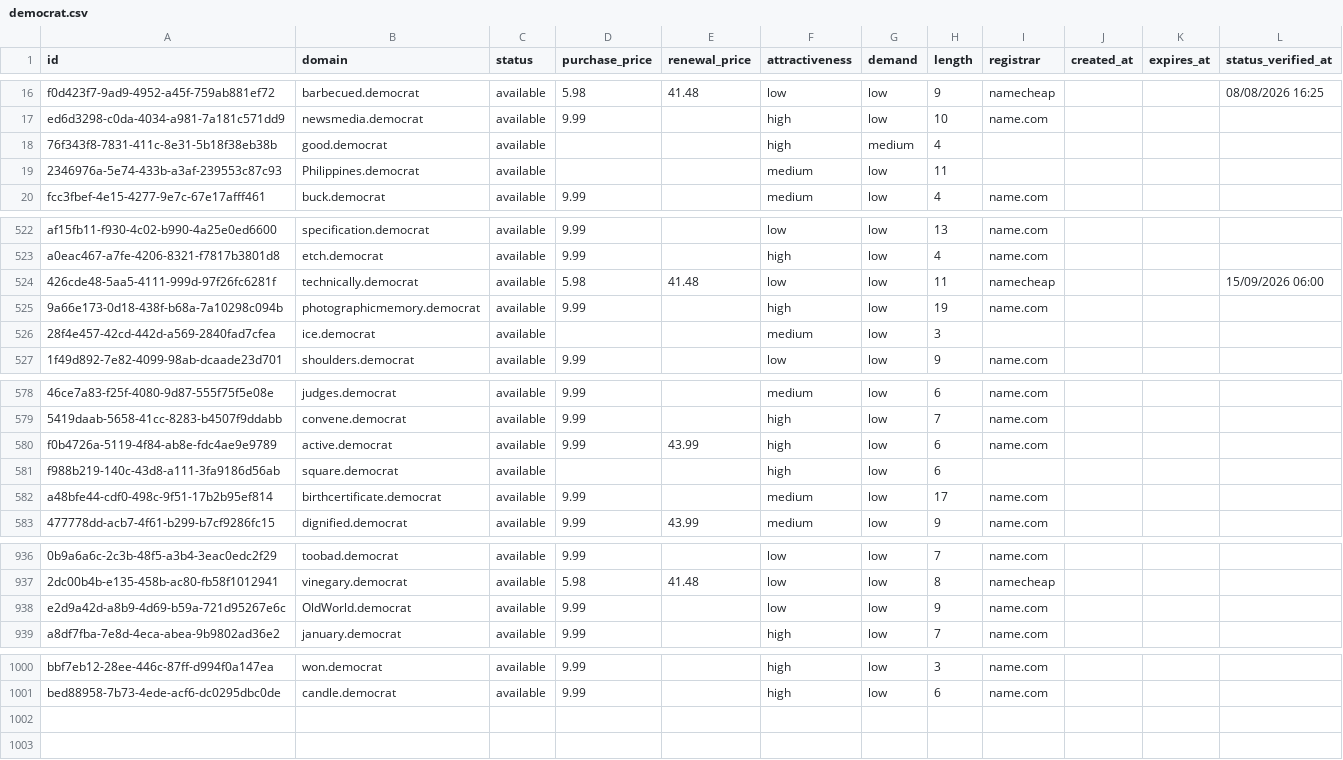
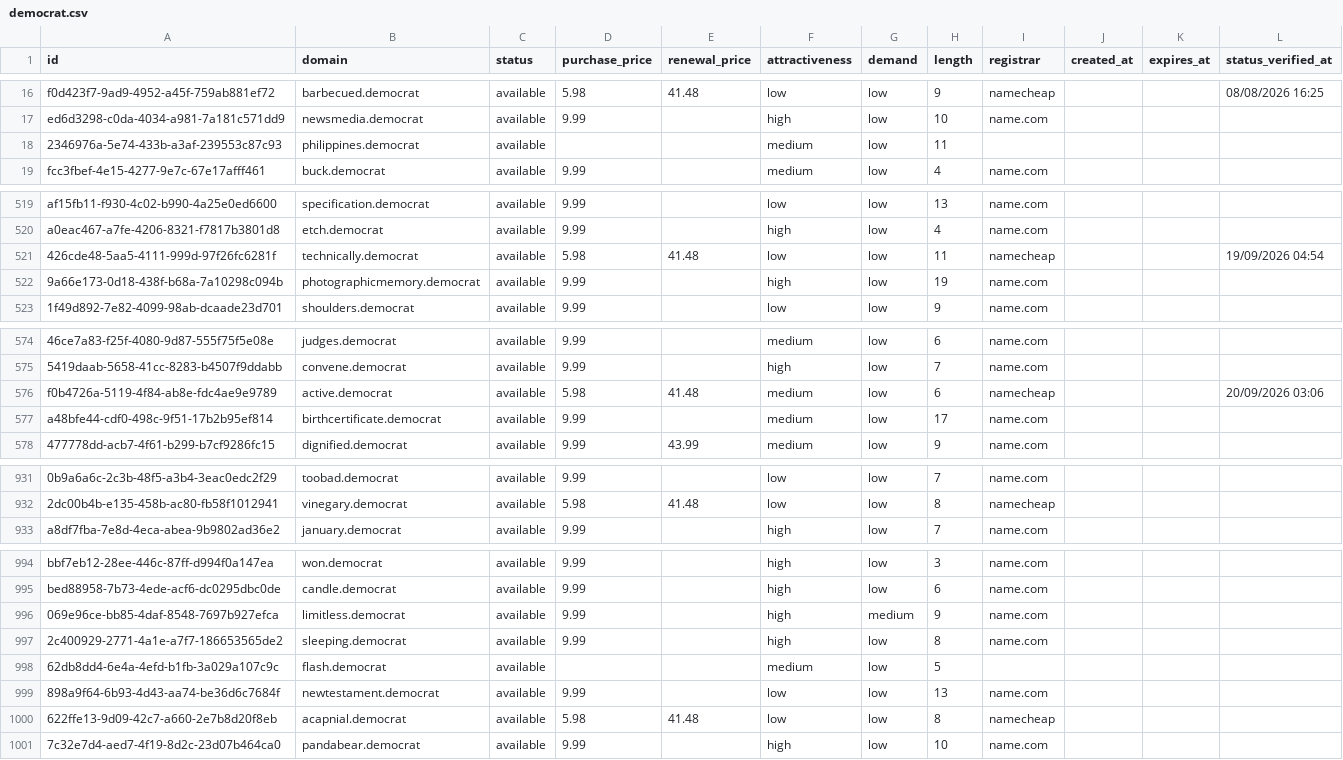
Before and after one commit to UniqueDomains/democrat-oneword-domains, a CSV file: democrat.csv, drawn as a sheet; only a part is shown, gaps mark what is left out; removed rows and columns are numbered as before the commit, all else as after; the diff covers the shown part only; the diff names each change by its address in the sheet, - before the commit and + after, or states it on an @@ line.

Commit message:
Domains update

```diff
--- a/democrat.csv
+++ b/democrat.csv
-row 18: 76f343f8-7831-411c-8e31-5b18f38eb38b | good.democrat | available |  |  | high | medium | 4
-B18 (domain): Philippines.democrat
+B18 (domain): philippines.democrat
-L521 (status_verified_at): 15/09/2026 06:00
+L521 (status_verified_at): 19/09/2026 04:54
-row 526: 28f4e457-42cd-442d-a569-2840fad7cfea | ice.democrat | available |  |  | medium | low | 3
-D576 (purchase_price): 9.99
+D576 (purchase_price): 5.98
-E576 (renewal_price): 43.99
+E576 (renewal_price): 41.48
-F576 (attractiveness): high
+F576 (attractiveness): medium
-I576 (registrar): name.com
+I576 (registrar): namecheap
-L576 (status_verified_at): (empty)
+L576 (status_verified_at): 20/09/2026 03:06
-row 581: f988b219-140c-43d8-a111-3fa9186d56ab | square.democrat | available |  |  | high | low | 6
-row 938: e2d9a42d-a8b9-4d69-b59a-721d95267e6c | OldWorld.democrat | available | 9.99 |  | low | low | 9 | name.com
+row 996: 069e96ce-bb85-4daf-8548-7697b927efca | limitless.democrat | available | 9.99 |  | high | medium | 9 | name.com
+row 997: 2c400929-2771-4a1e-a7f7-186653565de2 | sleeping.democrat | available | 9.99 |  | high | low | 8 | name.com
+row 998: 62db8dd4-6e4a-4efd-b1fb-3a029a107c9c | flash.democrat | available |  |  | medium | low | 5
+row 999: 898a9f64-6b93-4d43-aa74-be36d6c7684f | newtestament.democrat | available | 9.99 |  | low | low | 13 | name.com
+row 1000: 622ffe13-9d09-42c7-a660-2e7b8d20f8eb | acapnial.democrat | available | 5.98 | 41.48 | low | low | 8 | namecheap
+row 1001: 7c32e7d4-aed7-4f19-8d2c-23d07b464ca0 | pandabear.democrat | available | 9.99 |  | high | low | 10 | name.com
```
Also changed, not shown: 2 removed rows and 103 edited cells elsewhere in this file, 4 other files.
